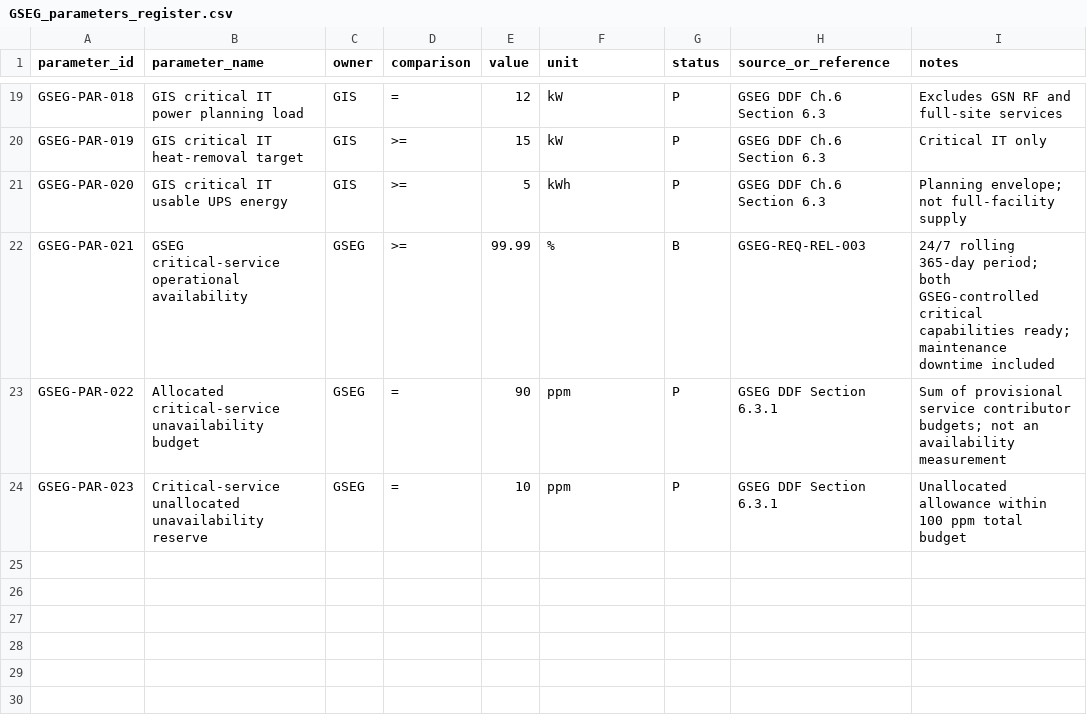
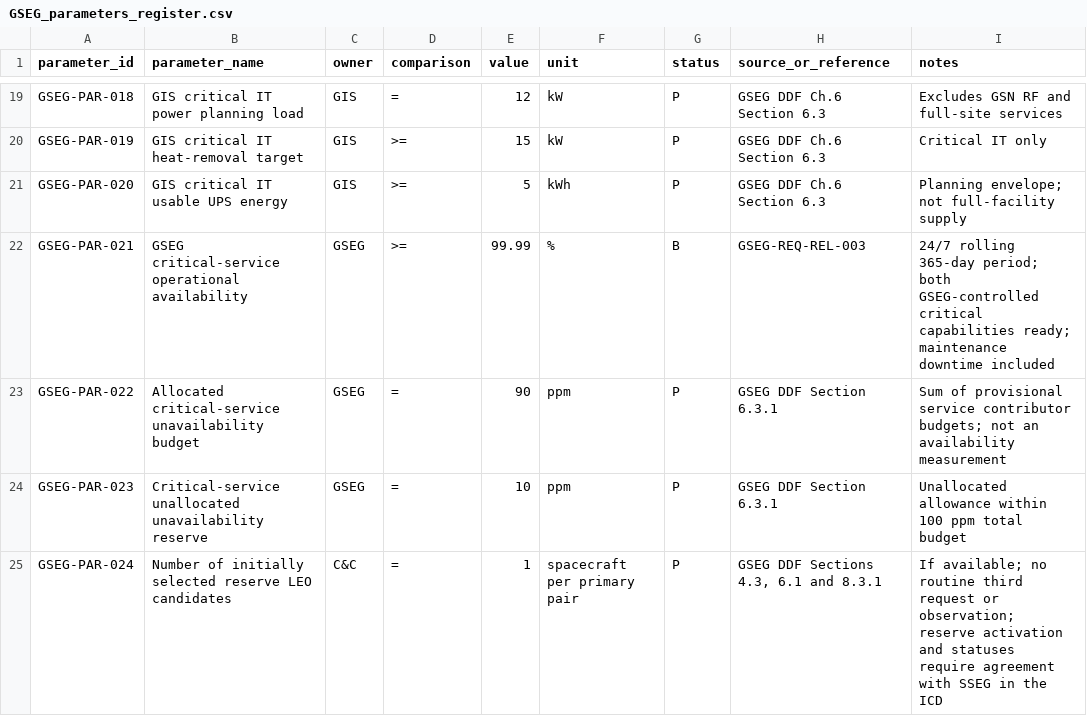
Before and after one commit to papakallo/ewas, a CSV file: GSEG/DDF/engineering_data/GSEG_parameters_register.csv, drawn as a sheet; only a part is shown, gaps mark what is left out.

Commit message:
docs (gseg): add DDJF draft, multiple modifications in TRS and DDF

```diff
--- a/GSEG/DDF/engineering_data/GSEG_parameters_register.csv
+++ b/GSEG/DDF/engineering_data/GSEG_parameters_register.csv
@@ -24 +24,2 @@ GSEG-PAR-022,Allocated critical-service unavailability budget,GSEG,=,90,ppm,P,GS
 GSEG-PAR-023,Critical-service unallocated unavailability reserve,GSEG,=,10,ppm,P,GSEG DDF Section 6.3.1,Unallocated allowance within 100 ppm total budget
+GSEG-PAR-024,Number of initially selected reserve LEO candidates,C&C,=,1,spacecraft per primary pair,P,"GSEG DDF Sections 4.3, 6.1 and 8.3.1",If available; no routine third request or observation; reserve activation and statuses require agreement with SSEG in the ICD
```
Also changed, not shown: 34 other files.
